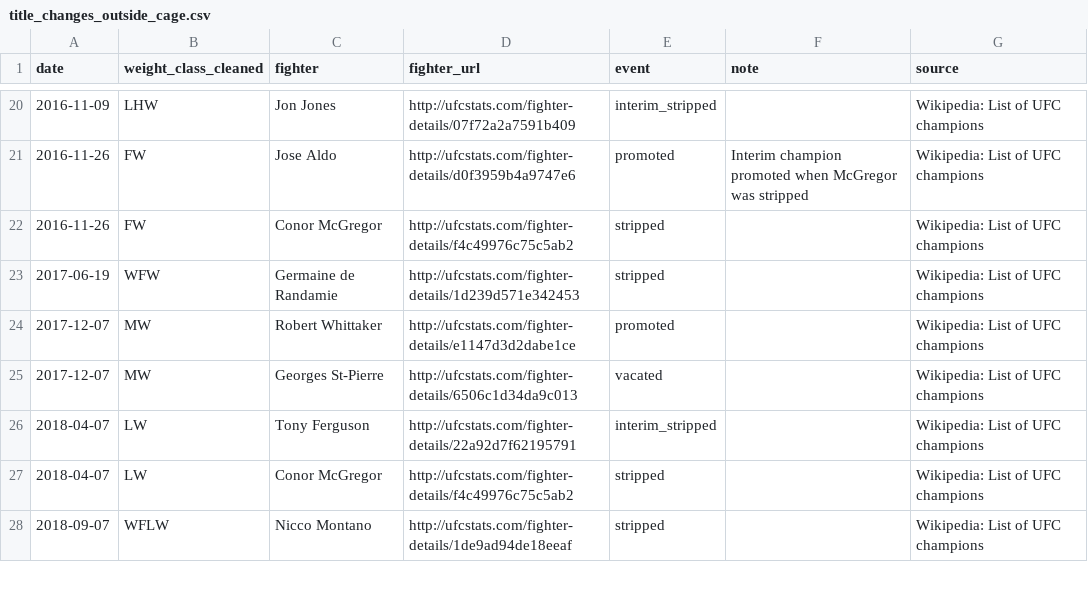
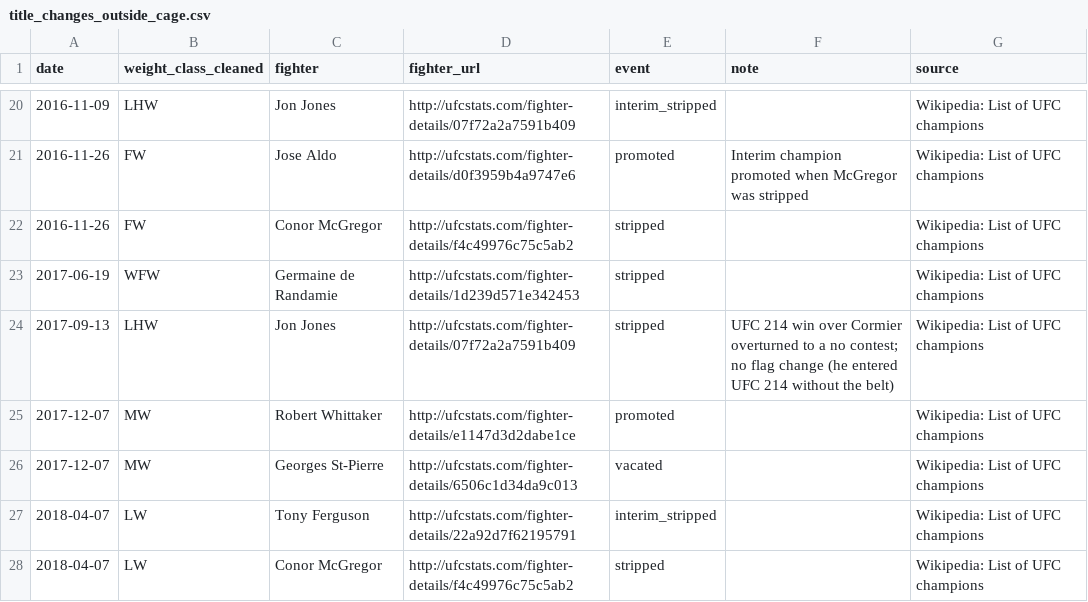
Before and after one commit to OsyTheDataGuy/ude_points_util, a CSV file: title_changes_outside_cage.csv, drawn as a sheet; only a part is shown, gaps mark what is left out; the shorter side is filled out with more unchanged rows; the diff names each change by its address in the sheet, - before the commit and + after, or states it on an @@ line.

Commit message:
Add off-cage title changes from Wikipedia in the weekly refresh
title_changes_from_wikipedia.py fetches Wikipedia's "List of UFC
champions", reads its strip/vacate notes and "promoted" reigns, matches
each fighter to a fighter_url within the division, and appends events
title_changes_outside_cage.csv lacks. Existing rows are never edited, so a
later page edit can't rewrite history and hand corrections (Oliveira's
weigh-in date) stay. It also runs an agreement check: 348 of 350
undisputed title-bout wins and 133 of 133 belt-change loser flags match
the page; the 2 left are Miletich and Shamrock, whose title wins UFCStats
doesn't have.

The refresh runs it before the pipeline and appends its report (added
rows, unmatched names, unread notes, agreement check) to the PR body. A
fetch or parse problem is a warning, never a failed run. Notes it can't
read (two fighters, no full date) are listed unless a hand-kept row
already covers them.

The first run added Jones's Sep 13, 2017 LHW strip (UFC 214 overturned).
No flag changes: he entered UFC 214 without the belt; regeneration
differs by 0 cells.

```diff
--- a/title_changes_outside_cage.csv
+++ b/title_changes_outside_cage.csv
+row 24: 2017-09-13 | LHW | Jon Jones | http://ufcstats.com/fighter-details/07f72a2a7591b409 | stripped | UFC 214 win over Cormier overturned to a no contest; no flag change (he entered UFC 214 without the belt) | Wikipedia: List of UFC champions
```
Also changed, not shown: 5 other files.
